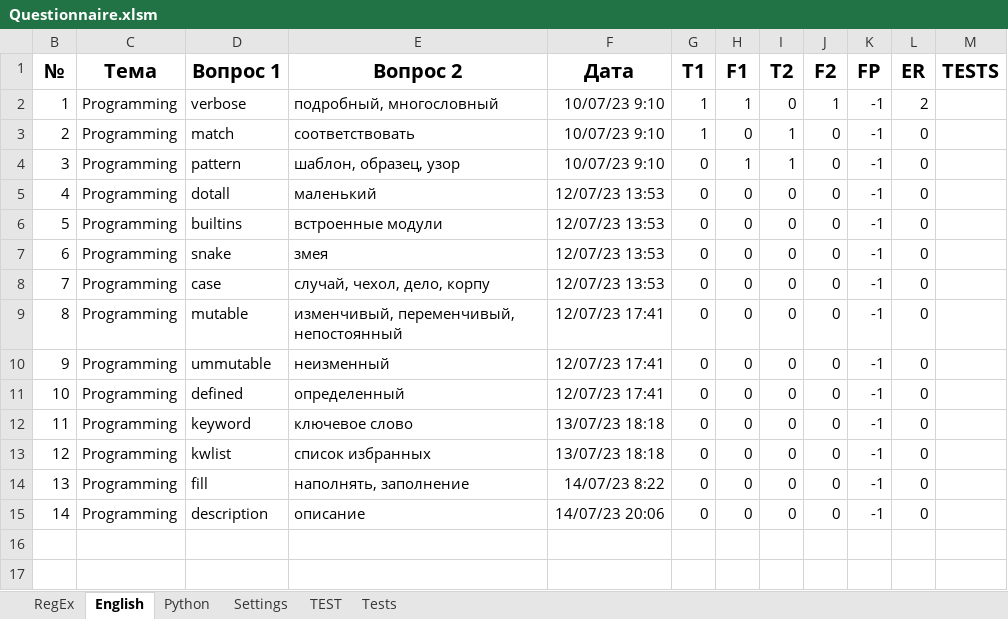
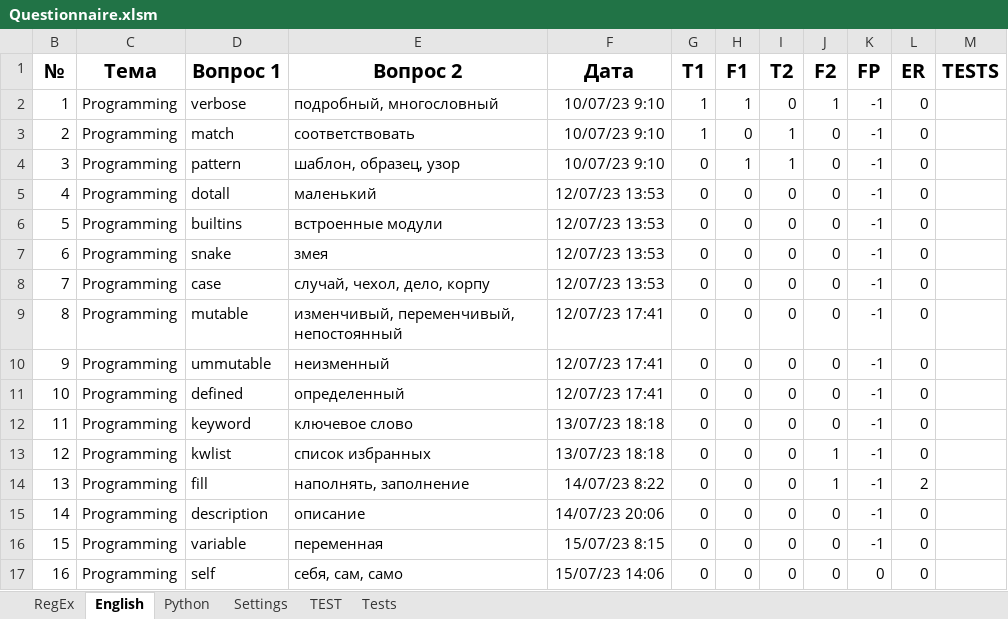
Before and after one commit to peleidmju/Learning, an Excel workbook: Questionnaire.xlsm, sheet English, drawn as a sheet; values as stored, in another font and other column widths than the file's, no borders; the diff names each change by its address in the sheet, - before the commit and + after, or states it on an @@ line.

```diff
--- a/Questionnaire.xlsm (sheet English)
+++ b/Questionnaire.xlsm (sheet English)
-L2 (ER): 2
+L2 (ER): 0
-J13:J14 (F2): 0
+J13:J14 (F2): 1
-L14 (ER): 0
+L14 (ER): 2
+row 16: 15 | Programming | variable | переменная | 15/07/23 8:15 | 0 | 0 | 0 | 0 | -1 | 0
+row 17: 16 | Programming | self | себя, сам, само | 15/07/23 14:06 | 0 | 0 | 0 | 0 | 0 | 0
```
Also changed, not shown: sheet Tests, sheet Python, sheet TEST, sheet Settings, sheet RegEx, hidden cells.
